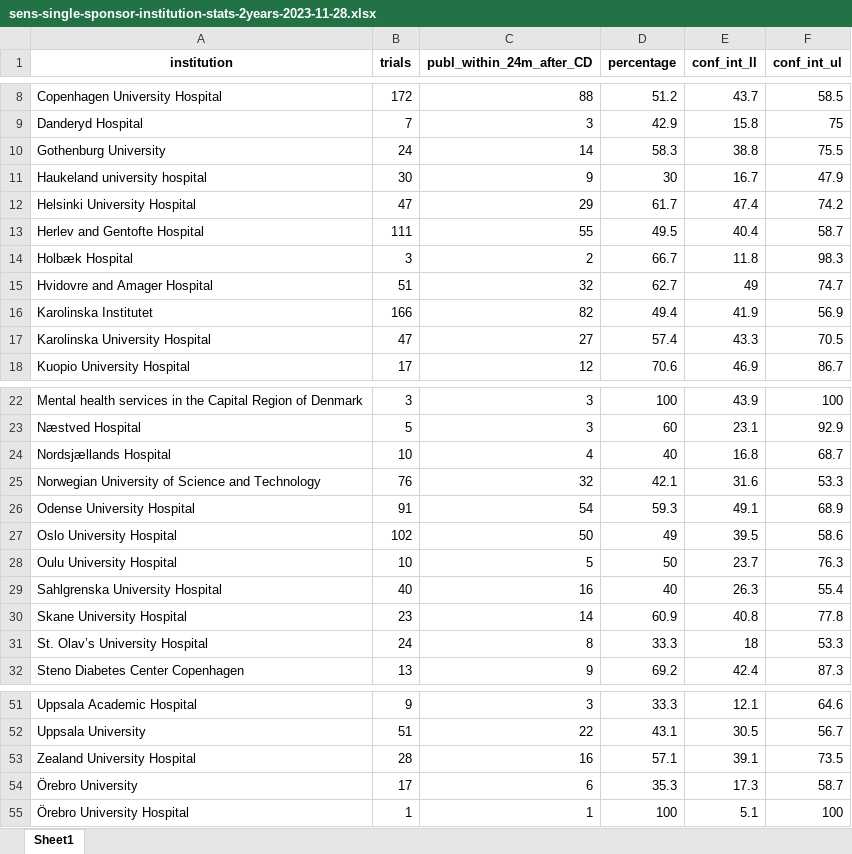
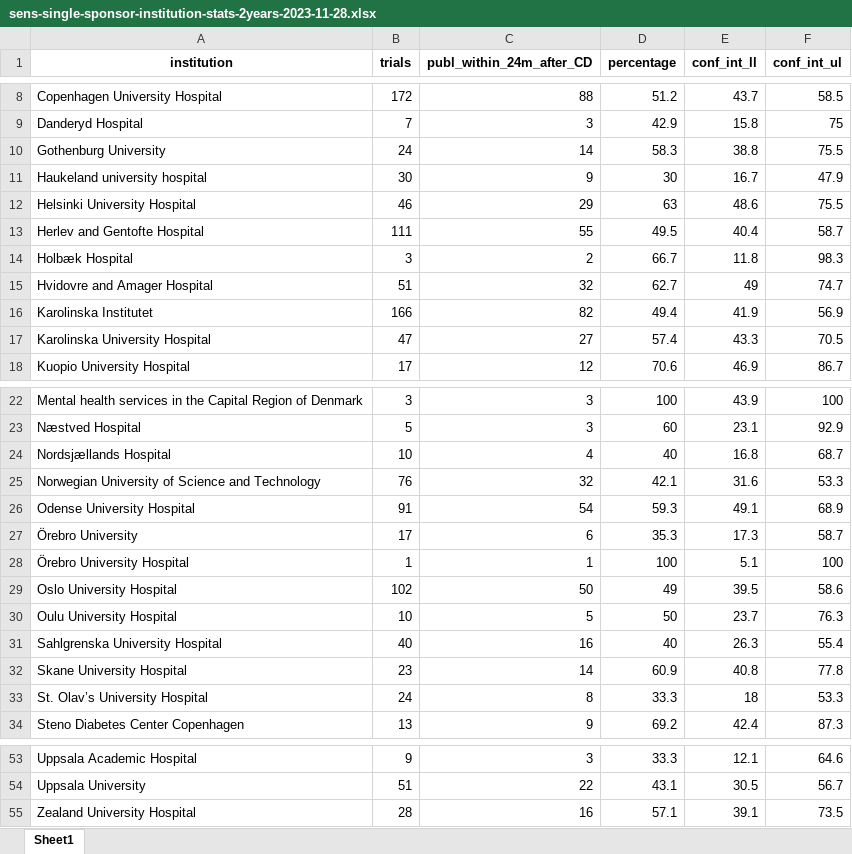
Before and after one commit to cathrineaxfors/nordic-trial-reporting, an Excel workbook: data/3-analysis/output-results/tables/sens-single-sponsor-institution-stats-2years-2023-11-28.xlsx, sheet Sheet1, drawn as a sheet; only a part is shown, gaps mark what is left out; values as stored, in another font and other column widths than the file's, no borders; the diff names each change by its address in the sheet, - before the commit and + after, or states it on an @@ line.

```diff
--- a/data/3-analysis/output-results/tables/sens-single-sponsor-institution-stats-2years-2023-11-28.xlsx (sheet Sheet1)
+++ b/data/3-analysis/output-results/tables/sens-single-sponsor-institution-stats-2years-2023-11-28.xlsx (sheet Sheet1)
-B12 (trials): 47
+B12 (trials): 46
-D12 (percentage): 61.7
+D12 (percentage): 63
-E12 (conf_int_ll): 47.4
+E12 (conf_int_ll): 48.6
-F12 (conf_int_ul): 74.2
+F12 (conf_int_ul): 75.5
@@ row 54 moved to row 27: Örebro University @@
@@ row 55 moved to row 28: Örebro University Hospital @@
```
Also changed, not shown: data/3-analysis/output-results/tables/institution-median-rep-2023-11-28.xlsx, data/3-analysis/output-results/tables/institution-stats-2years-2023-11-28.xlsx, 31 other files.
